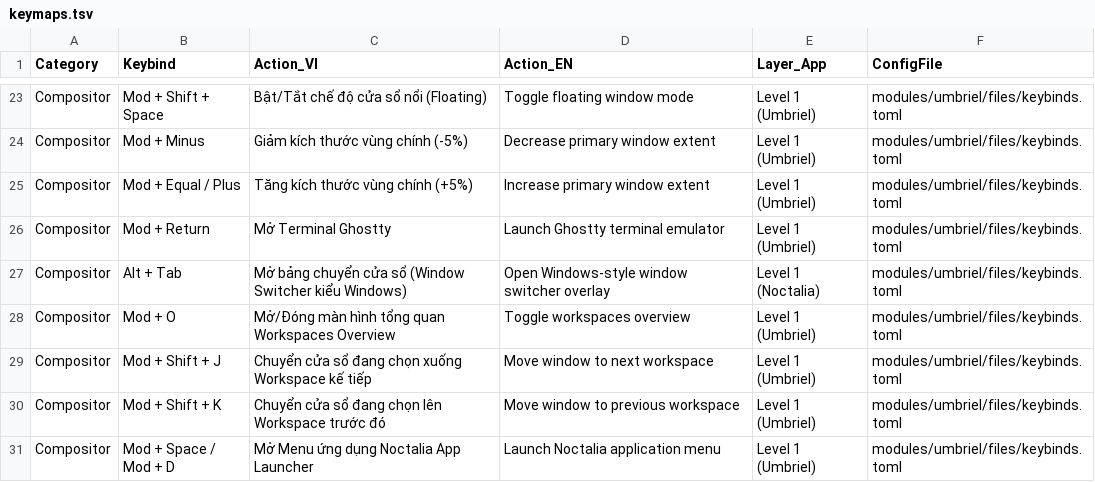
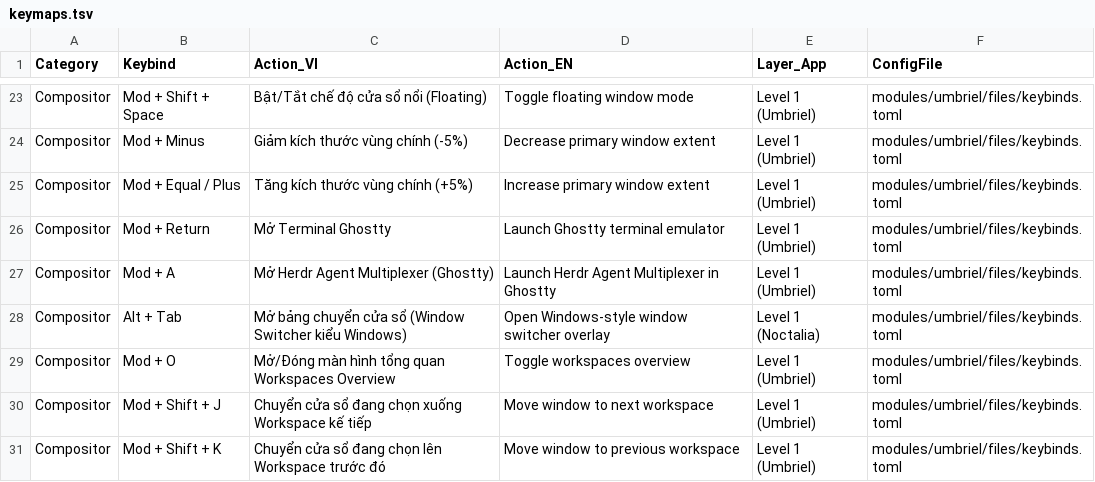
Before and after one commit to Aethries/dotfiles, a TSV file: modules/cheatsheet/files/keymaps.tsv, drawn as a sheet; only a part is shown, gaps mark what is left out; the shorter side is filled out with more unchanged rows.

Commit message:
feat: add herdr module and sync noctalia theme configs

```diff
--- a/modules/cheatsheet/files/keymaps.tsv
+++ b/modules/cheatsheet/files/keymaps.tsv
@@ -26,2 +26,3 @@ Compositor	Mod + Equal / Plus	Tăng kích thước vùng chính (+5%)	Increase p
 Compositor	Mod + Return	Mở Terminal Ghostty	Launch Ghostty terminal emulator	Level 1 (Umbriel)	modules/umbriel/files/keybinds.toml
+Compositor	Mod + A	Mở Herdr Agent Multiplexer (Ghostty)	Launch Herdr Agent Multiplexer in Ghostty	Level 1 (Umbriel)	modules/umbriel/files/keybinds.toml
 Compositor	Alt + Tab	Mở bảng chuyển cửa sổ (Window Switcher kiểu Windows)	Open Windows-style window switcher overlay	Level 1 (Noctalia)	modules/umbriel/files/keybinds.toml
```
Also changed, not shown: 32 other files.
